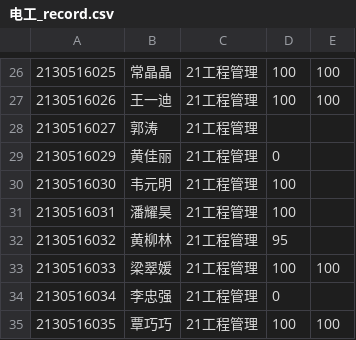
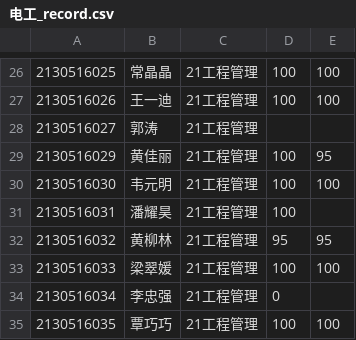
Before and after one commit to wangliang1989/2022spring, a CSV file: homework/电工_record.csv, drawn as a sheet; only a part is shown, gaps mark what is left out; the diff covers the shown part only.

```diff
--- a/homework/电工_record.csv
+++ b/homework/电工_record.csv
@@ -29,2 +29,2 @@
-2130516029,黄佳丽,21工程管理,0,,,,,,,,,,,,,,,,,,
-2130516030,韦元明,21工程管理,100,,,,,,,,,,,,,,,,,,
+"2130516029","黄佳丽","21工程管理","100","95","","","","","","","","","","","","","","","","",""
+"2130516030","韦元明","21工程管理","100","100","","","","","","","","","","","","","","","","",""
@@ -32 +32 @@
-2130516032,黄柳林,21工程管理,95,,,,,,,,,,,,,,,,,,
+"2130516032","黄柳林","21工程管理","95","95","","","","","","","","","","","","","","","","",""
```
Also changed, not shown: 10 edited cells elsewhere in this file, homework/制造_record.csv, homework/应电_record.csv, 2 other files.
